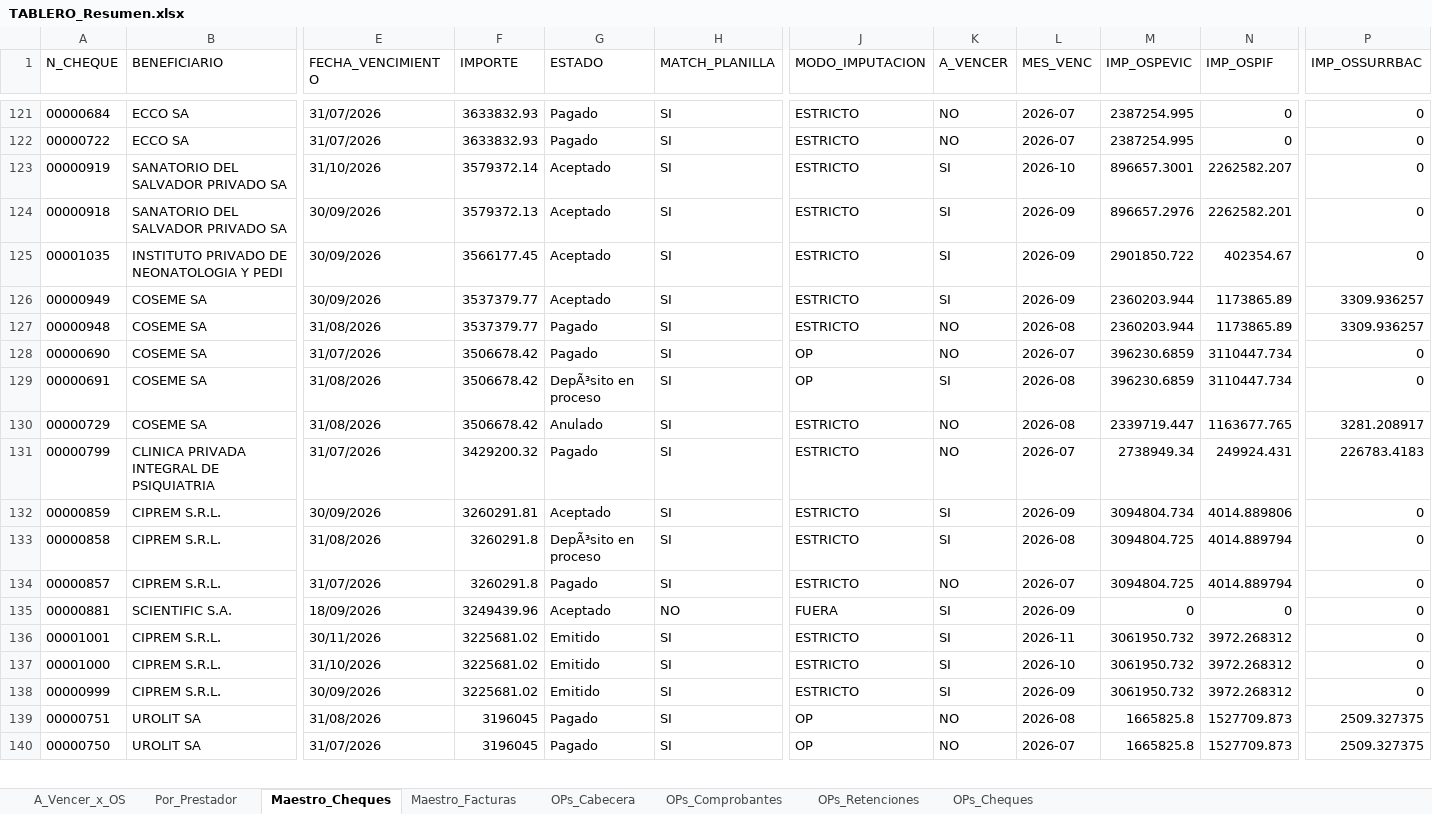
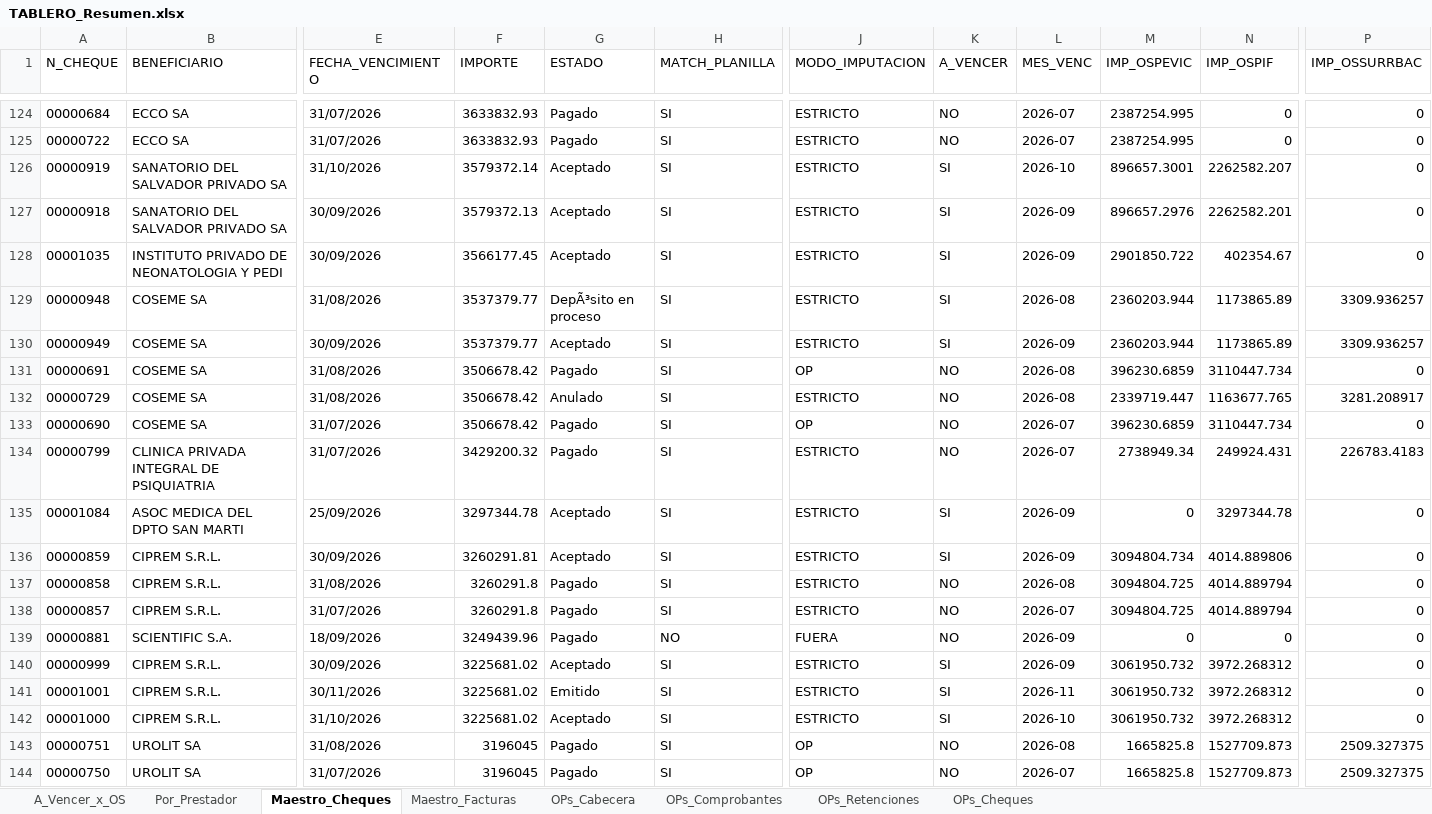
Before and after one commit to francolunaklick-web/GRIFFTABLEROS, an Excel workbook: cuentas_a_pagar/TABLERO_Resumen.xlsx, sheet Maestro_Cheques, drawn as a sheet; only a part is shown, gaps mark what is left out; values as stored, in another font and other column widths than the file's, no borders; removed rows and columns are numbered as before the commit, all else as after; rows hold the shown columns only; the diff covers the shown part only; the diff names each change by its address in the sheet, - before the commit and + after, or states it on an @@ line.

Commit message:
actualizar cheques

```diff
--- a/cuentas_a_pagar/TABLERO_Resumen.xlsx (sheet Maestro_Cheques)
+++ b/cuentas_a_pagar/TABLERO_Resumen.xlsx (sheet Maestro_Cheques)
+row 129: 00000948 | COSEME SA | 31/08/2026 | 3537379.77 | DepÃ³sito en proceso | SI | ESTRICTO | SI | 2026-08 | 2360203.944 | 1173865.89 | 3309.936257
+row 131: 00000691 | COSEME SA | 31/08/2026 | 3506678.42 | Pagado | SI | OP | NO | 2026-08 | 396230.6859 | 3110447.734 | 0
-A132 (N_CHEQUE): 00000948
+A132 (N_CHEQUE): 00000729
-F132 (IMPORTE): 3537379.77
+F132 (IMPORTE): 3506678.42
-G132 (ESTADO): Pagado
+G132 (ESTADO): Anulado
-M132 (IMP_OSPEVIC): 2360203.944
+M132 (IMP_OSPEVIC): 2339719.447
-N132 (IMP_OSPIF): 1173865.89
+N132 (IMP_OSPIF): 1163677.765
-P132 (IMP_OSSURRBAC): 3309.936257
+P132 (IMP_OSSURRBAC): 3281.208917
-row 129: 00000691 | COSEME SA | 31/08/2026 | 3506678.42 | DepÃ³sito en proceso | SI | OP | SI | 2026-08 | 396230.6859 | 3110447.734 | 0
-row 130: 00000729 | COSEME SA | 31/08/2026 | 3506678.42 | Anulado | SI | ESTRICTO | NO | 2026-08 | 2339719.447 | 1163677.765 | 3281.208917
+row 135: 00001084 | ASOC MEDICA DEL DPTO SAN MARTI | 25/09/2026 | 3297344.78 | Aceptado | SI | ESTRICTO | SI | 2026-09 | 0 | 3297344.78 | 0
-G137 (ESTADO): DepÃ³sito en proceso
+G137 (ESTADO): Pagado
-K137 (A_VENCER): SI
+K137 (A_VENCER): NO
-G139 (ESTADO): Aceptado
+G139 (ESTADO): Pagado
-K139 (A_VENCER): SI
+K139 (A_VENCER): NO
+row 140: 00000999 | CIPREM S.R.L. | 30/09/2026 | 3225681.02 | Aceptado | SI | ESTRICTO | SI | 2026-09 | 3061950.732 | 3972.268312 | 0
-G142 (ESTADO): Emitido
+G142 (ESTADO): Aceptado
-row 138: 00000999 | CIPREM S.R.L. | 30/09/2026 | 3225681.02 | Emitido | SI | ESTRICTO | SI | 2026-09 | 3061950.732 | 3972.268312 | 0
```
Also changed, not shown: 11 added rows, 8 removed rows, 37 moved rows and 83 edited cells elsewhere in this sheet, sheet Por_Prestador, sheet A_Vencer_x_OS, estado_resultado/TABLERO_Resumen.xlsx, flujo_bancario/TABLERO_Resumen.xlsx, 13 other files.
